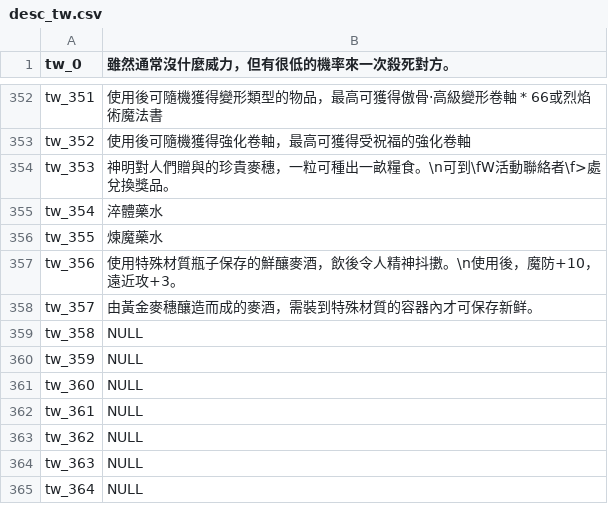
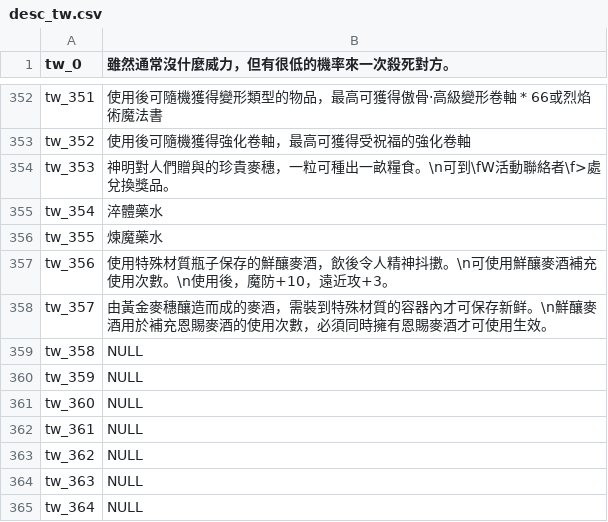
Before and after one commit to oberon-wu/teon-lang, a CSV file: desc/desc_tw.csv, drawn as a sheet; only a part is shown, gaps mark what is left out.

Commit message:
!修改道具描述。

```diff
--- a/desc/desc_tw.csv
+++ b/desc/desc_tw.csv
@@ -356,4 +356,4 @@ tw_354,"淬體藥水"
 tw_355,"煉魔藥水"
-tw_356,"使用特殊材質瓶子保存的鮮釀麥酒，飲後令人精神抖擻。\n使用後，魔防+10，遠近攻+3。"
-tw_357,"由黃金麥穗釀造而成的麥酒，需裝到特殊材質的容器內才可保存新鲜。"
+tw_356,"使用特殊材質瓶子保存的鮮釀麥酒，飲後令人精神抖擻。\n可使用鮮釀麥酒補充使用次數。\n使用後，魔防+10，遠近攻+3。"
+tw_357,"由黃金麥穗釀造而成的麥酒，需裝到特殊材質的容器內才可保存新鲜。\n鮮釀麥酒用於補充恩賜麥酒的使用次數，必須同時擁有恩賜麥酒才可使用生效。"
 tw_358,NULL
```
